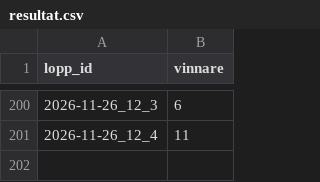
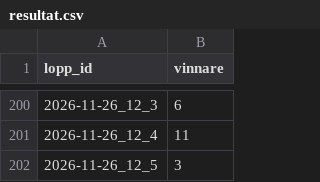
Before and after one commit to fredriklofsten/atg-bot, a CSV file: data/resultat.csv, drawn as a sheet; only a part is shown, gaps mark what is left out; the diff names each change by its address in the sheet, - before the commit and + after, or states it on an @@ line.

```diff
--- a/data/resultat.csv
+++ b/data/resultat.csv
+row 202: 2026-11-26_12_5 | 3
```
Also changed, not shown: 8 other files.
